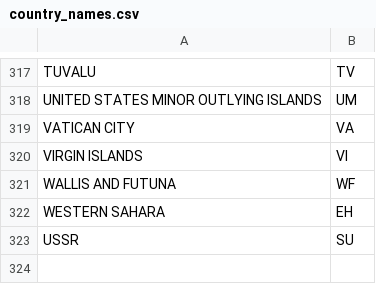
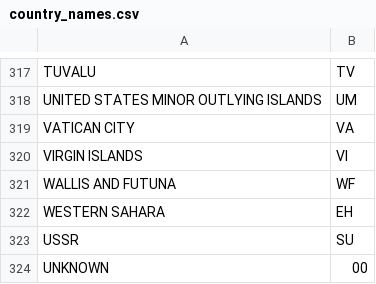
Before and after one commit to ejtorre/inoutlists, a CSV file: inoutlists/country_names.csv, drawn as a sheet; only a part is shown, gaps mark what is left out; the diff names each change by its address in the sheet, - before the commit and + after, or states it on an @@ line.

```diff
--- a/inoutlists/country_names.csv
+++ b/inoutlists/country_names.csv
+row 324: UNKNOWN | 00
```
Also changed, not shown: inoutlists/country_ISO_codes.csv, 18 other files.
